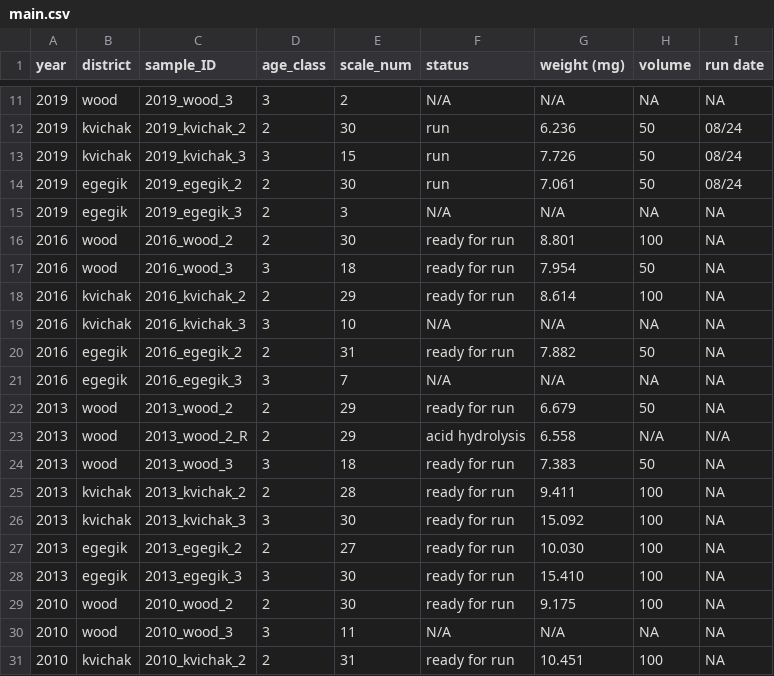
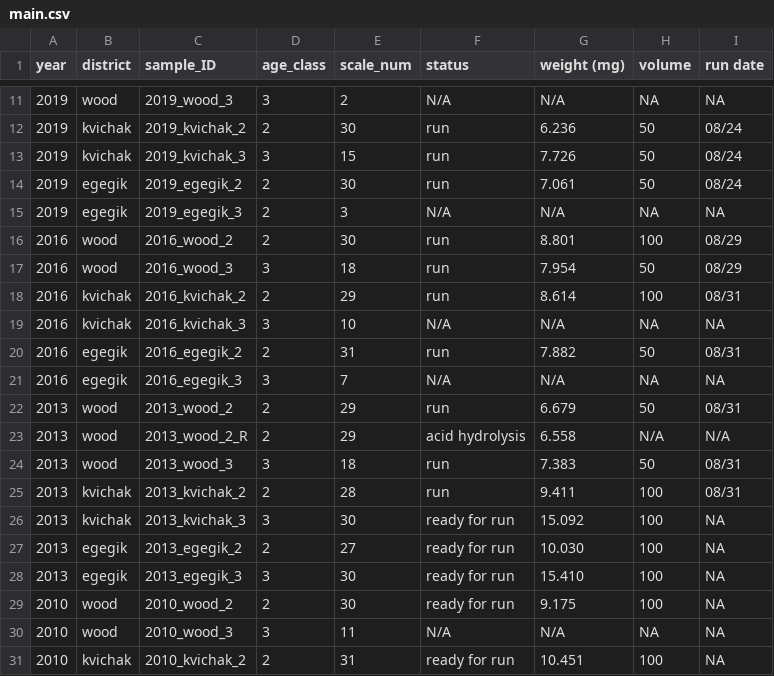
Before and after one commit to n-grace-henry/MS-Thesis, a CSV file: samples/main.csv, drawn as a sheet; only a part is shown, gaps mark what is left out.

Commit message:
Update main.csv

```diff
--- a/samples/main.csv
+++ b/samples/main.csv
@@ -15,12 +15,12 @@ year, district, sample_ID, age_class, scale_num, status, weight (mg), volume, ru
 2019, egegik, 2019_egegik_3, 2, 3, N/A, N/A, NA, NA
-2016, wood, 2016_wood_2, 2, 30, ready for run, 8.801, 100, NA
-2016, wood, 2016_wood_3, 3, 18, ready for run, 7.954, 50, NA
-2016, kvichak, 2016_kvichak_2, 2, 29, ready for run, 8.614, 100, NA
+2016, wood, 2016_wood_2, 2, 30, run, 8.801, 100, 08/29
+2016, wood, 2016_wood_3, 3, 18, run, 7.954, 50, 08/29
+2016, kvichak, 2016_kvichak_2, 2, 29, run, 8.614, 100, 08/31
 2016, kvichak, 2016_kvichak_3, 3, 10, N/A, N/A, NA, NA
-2016, egegik, 2016_egegik_2, 2, 31, ready for run, 7.882, 50, NA
+2016, egegik, 2016_egegik_2, 2, 31, run, 7.882, 50, 08/31
 2016, egegik, 2016_egegik_3, 3, 7, N/A, N/A, NA, NA
-2013, wood, 2013_wood_2, 2, 29, ready for run, 6.679, 50, NA
+2013, wood, 2013_wood_2, 2, 29, run, 6.679, 50, 08/31
 2013, wood, 2013_wood_2_R, 2, 29, acid hydrolysis, 6.558, N/A, N/A
-2013, wood, 2013_wood_3, 3, 18, ready for run, 7.383, 50, NA
-2013, kvichak, 2013_kvichak_2, 2, 28, ready for run, 9.411, 100, NA
+2013, wood, 2013_wood_3, 3, 18, run, 7.383, 50, 08/31
+2013, kvichak, 2013_kvichak_2, 2, 28, run, 9.411, 100, 08/31
 2013, kvichak, 2013_kvichak_3, 3, 30, ready for run, 15.092, 100, NA
```
